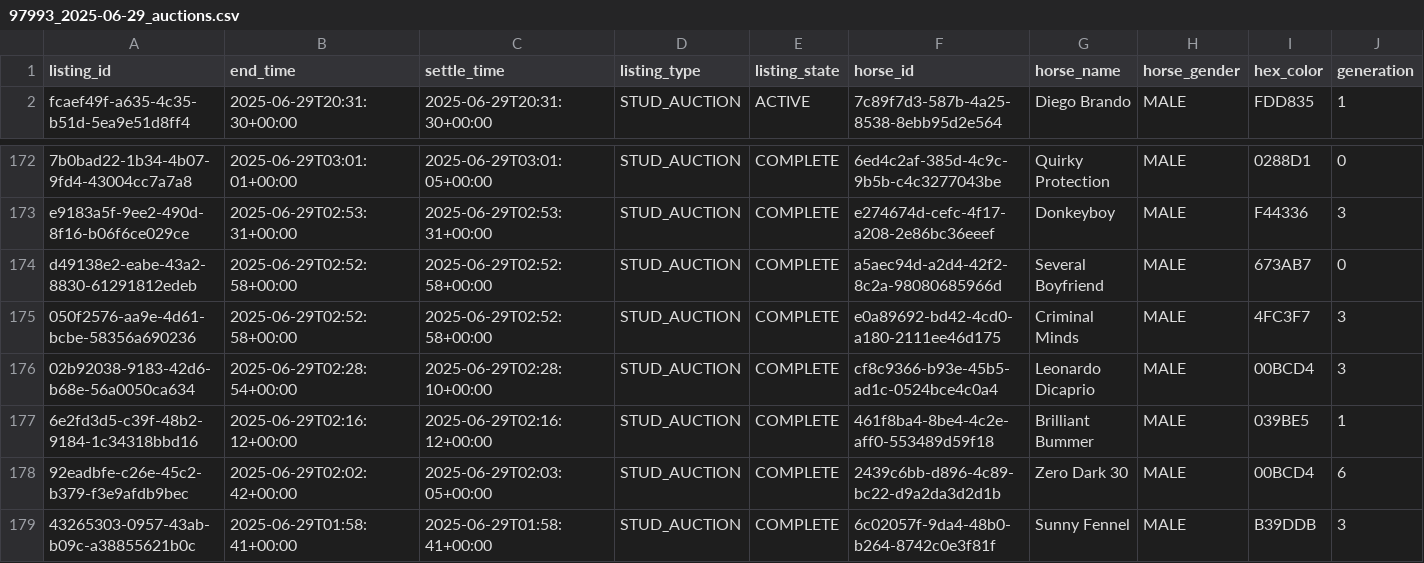
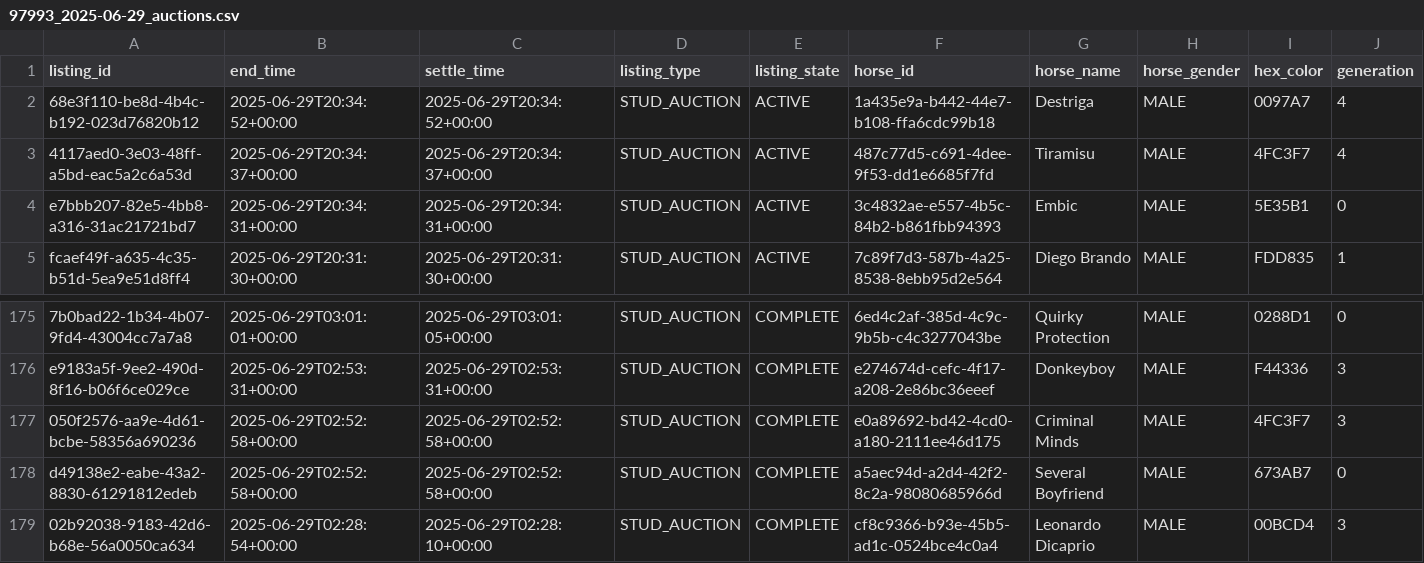
Before and after one commit to myblood-tempest/completed-auctions, a CSV file: 97993_2025-06-29_auctions.csv, drawn as a sheet; only a part is shown, gaps mark what is left out; the shorter side is filled out with more unchanged rows; rows hold the shown columns only; the diff names each change by its address in the sheet, - before the commit and + after, or states it on an @@ line.

Commit message:
Add 1 auction data files - 2025-06-29 12:36:48 UTC

```diff
--- a/97993_2025-06-29_auctions.csv
+++ b/97993_2025-06-29_auctions.csv
+row 2: 68e3f110-be8d-4b4c-b192-023d76820b12 | 2025-06-29T20:34:52+00:00 | 2025-06-29T20:34:52+00:00 | STUD_AUCTION | ACTIVE | 1a435e9a-b442-44e7-b108-ffa6cdc99b18 | Destriga | MALE | 0097A7 | 4
+row 3: 4117aed0-3e03-48ff-a5bd-eac5a2c6a53d | 2025-06-29T20:34:37+00:00 | 2025-06-29T20:34:37+00:00 | STUD_AUCTION | ACTIVE | 487c77d5-c691-4dee-9f53-dd1e6685f7fd | Tiramisu | MALE | 4FC3F7 | 4
+row 4: e7bbb207-82e5-4bb8-a316-31ac21721bd7 | 2025-06-29T20:34:31+00:00 | 2025-06-29T20:34:31+00:00 | STUD_AUCTION | ACTIVE | 3c4832ae-e557-4b5c-84b2-b861fbb94393 | Embic | MALE | 5E35B1 | 0
@@ row 175 moved to row 177: 050f2576-aa9e-4d61-bcbe-58356a690236 @@
```
Also changed, not shown: 1 other file.
